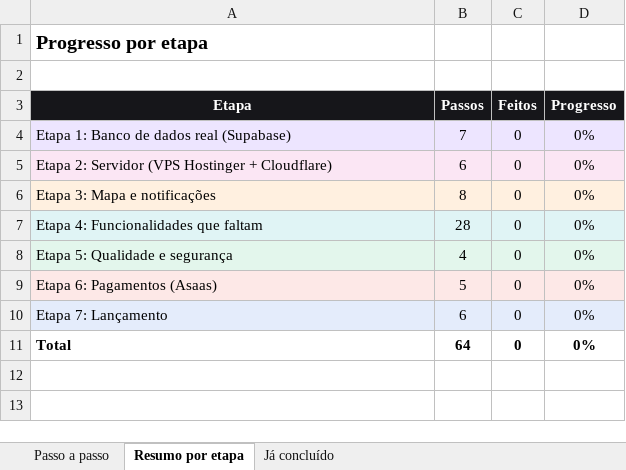
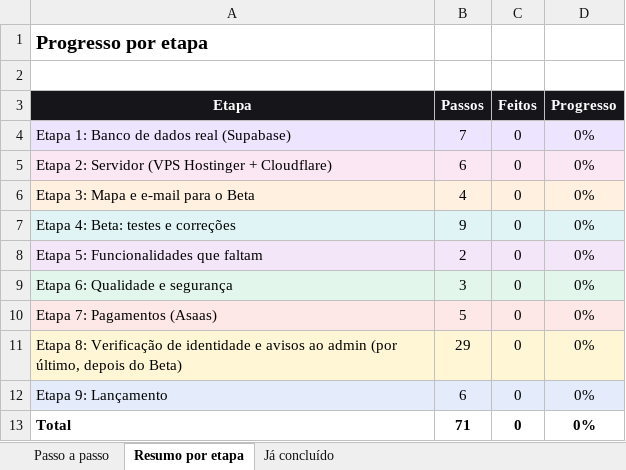
Before and after one commit to Especialista-corp/droptaxiindia, an Excel workbook: marketplace/docs/lista-de-tarefas.xlsx, sheet Resumo por etapa, drawn as a sheet; values as stored, in another font and other column widths than the file's, no borders; addresses are those after the commit; the diff names each change by its address in the sheet, - before the commit and + after, or states it on an @@ line.

```diff
--- a/marketplace/docs/lista-de-tarefas.xlsx (sheet Resumo por etapa)
+++ b/marketplace/docs/lista-de-tarefas.xlsx (sheet Resumo por etapa)
-A6 (Etapa): Etapa 3: Mapa e notificações
+A6 (Etapa): Etapa 3: Mapa e e-mail para o Beta
-B6 (Passos): 8
+B6 (Passos): 4
+row 7: Etapa 4: Beta: testes e correções | 9 | 0 | 0%
-A8 (Etapa): Etapa 4: Funcionalidades que faltam
+A8 (Etapa): Etapa 5: Funcionalidades que faltam
-B8 (Passos): 28
+B8 (Passos): 2
-A9 (Etapa): Etapa 5: Qualidade e segurança
+A9 (Etapa): Etapa 6: Qualidade e segurança
-B9 (Passos): 4
+B9 (Passos): 3
-A10 (Etapa): Etapa 6: Pagamentos (Asaas)
+A10 (Etapa): Etapa 7: Pagamentos (Asaas)
+row 11: Etapa 8: Verificação de identidade e avisos ao admin (por último, depois do Beta) | 29 | 0 | 0%
-A12 (Etapa): Etapa 7: Lançamento
+A12 (Etapa): Etapa 9: Lançamento
-B13 (Passos): 64
+B13 (Passos): 71
```
Also changed, not shown: sheet Passo a passo, formulas that keep their value, 1 other file.
